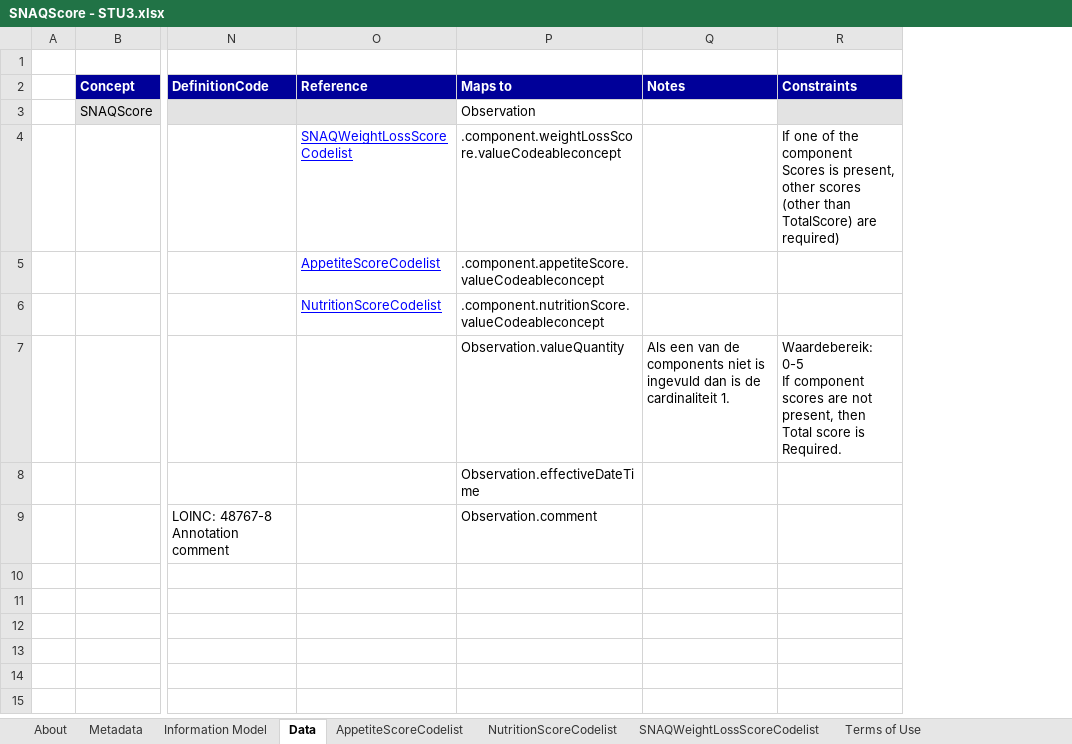
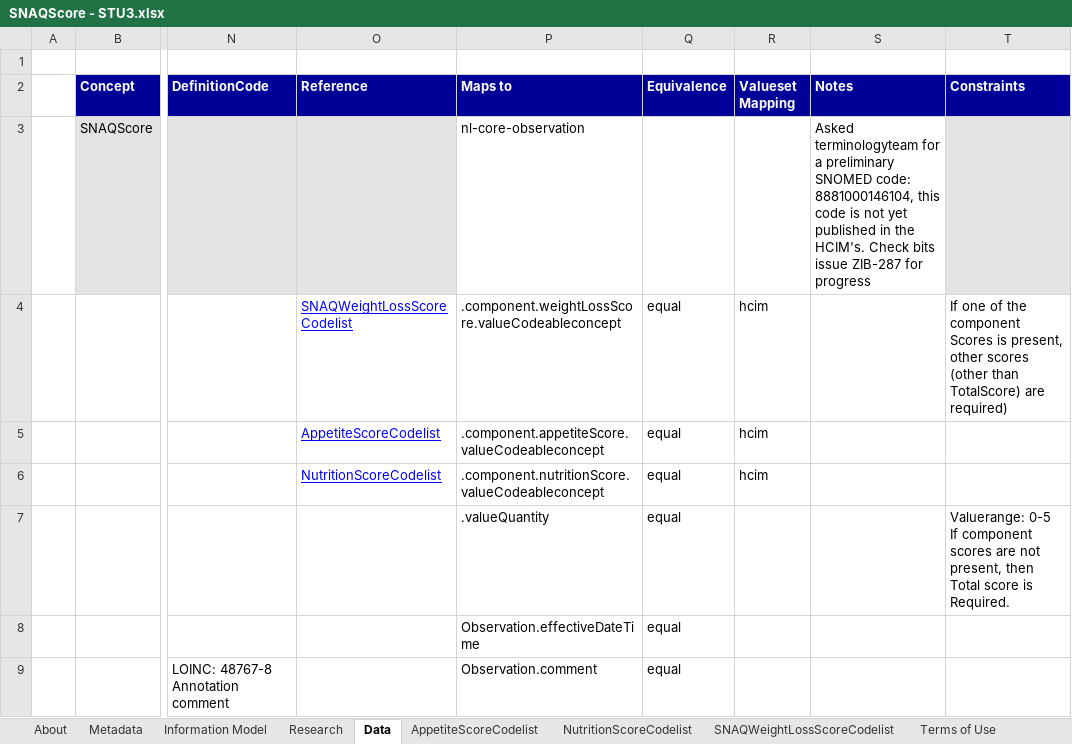
Before and after one commit to Nictiz/Nictiz-STU3-Zib2017, an Excel workbook: Mappings/SNAQScore - STU3.xlsx, sheet Data, drawn as a sheet; only a part is shown, gaps mark what is left out; values as stored, in another font and other column widths than the file's, no borders; addresses are those after the commit; ↵ is a line break in a cell; the diff names each change by its address in the sheet, - before the commit and + after, or states it on an @@ line.

Commit message:
changed mapping of SNAQ[x] profiles

```diff
--- a/Mappings/SNAQScore - STU3.xlsx (sheet Data)
+++ b/Mappings/SNAQScore - STU3.xlsx (sheet Data)
+sheet tab: Research
+column Q (Equivalence), rows 4-9: all equal
+column R (Valueset Mapping), rows 4-6: all hcim
-P3 (Maps to): Observation
+P3 (Maps to): nl-core-observation
-S3 (Notes): (empty)
+S3 (Notes): Asked terminologyteam for a preliminary SNOMED code: 8881000146104, this code is not yet published in the HCIM's. Check bits issue ZIB-287 for progress
-P7 (Maps to): Observation.valueQuantity
+P7 (Maps to): .valueQuantity
-S7 (Notes): Als een van de components niet is ingevuld dan is de cardinaliteit 1.
+S7 (Notes): (empty)
-T7 (Constraints): Waardebereik: 0-5 ↵ If…
+T7 (Constraints): Valuerange: 0-5 ↵ If…
```
Also changed, not shown: charts or pictures, Mappings/SNAQ65+Score - STU3.xlsx, Mappings/SNAQrcScore - STU3.xlsx.
